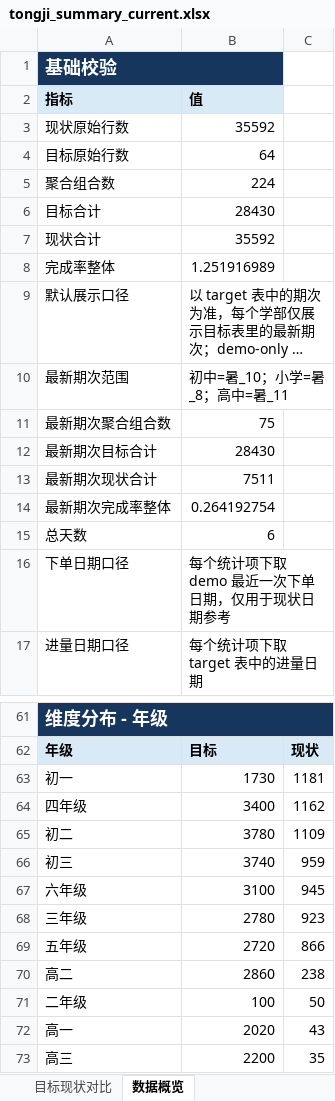
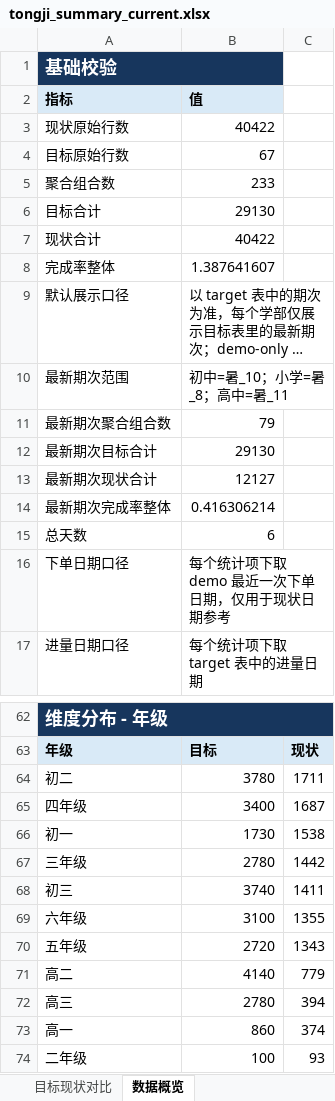
Before and after one commit to yxqhuqin222-star/rizhuizong, an Excel workbook: outputs/tongji_summary/tongji_summary_current.xlsx, sheet 数据概览, drawn as a sheet; only a part is shown, gaps mark what is left out; long unchanged cells end in …; values as stored, in another font and other column widths than the file's, no borders; removed rows and columns are numbered as before the commit, all else as after; the diff covers the shown part only; the diff names each change by its address in the sheet, - before the commit and + after, or states it on an @@ line.

```diff
--- a/outputs/tongji_summary/tongji_summary_current.xlsx (sheet 数据概览)
+++ b/outputs/tongji_summary/tongji_summary_current.xlsx (sheet 数据概览)
-B3 (值): 35592
+B3 (值): 40422
-B4 (值): 64
+B4 (值): 67
-B5 (值): 224
+B5 (值): 233
-B6 (值): 28430
+B6 (值): 29130
-B7 (值): 35592
+B7 (值): 40422
-B8 (值): 1.251916989
+B8 (值): 1.387641607
-B11 (值): 75
+B11 (值): 79
-B12 (值): 28430
+B12 (值): 29130
-B13 (值): 7511
+B13 (值): 12127
-B14 (值): 0.264192754
+B14 (值): 0.416306214
-row 63: 初一 | 1730 | 1181
-row 64: 四年级 | 3400 | 1162
-C64: 1109
+C64: 1711
+row 65: 四年级 | 3400 | 1687
+row 66: 初一 | 1730 | 1538
+row 67: 三年级 | 2780 | 1442
-C68: 959
+C68: 1411
-C69: 945
+C69: 1355
-row 68: 三年级 | 2780 | 923
-C70: 866
+C70: 1343
-B71 (值): 2860
+B71 (值): 4140
-C71: 238
+C71: 779
+row 72: 高三 | 2780 | 394
+row 73: 高一 | 860 | 374
-C74: 50
+C74: 93
-row 72: 高一 | 2020 | 43
-row 73: 高三 | 2200 | 35
```
Also changed, not shown: 1 added row and 25 edited cells elsewhere in this sheet, sheet 目标现状对比, 24 other files.
